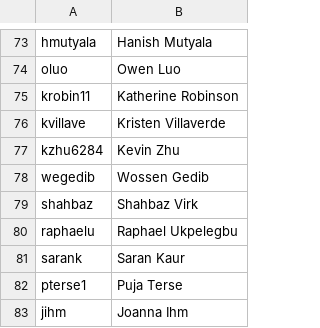
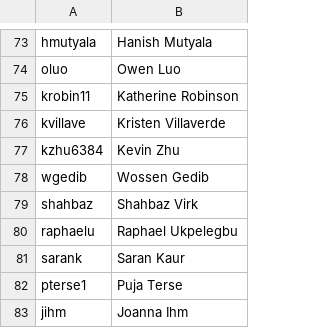
Before and after one commit to AKPsi-OT/akpsi_vote_server, a CSV file: static/ids.csv, drawn as a sheet; only a part is shown, gaps mark what is left out.

Commit message:
Update ids.csv

```diff
--- a/static/ids.csv
+++ b/static/ids.csv
@@ -76,4 +76,4 @@ krobin11, Katherine Robinson
 kvillave, Kristen Villaverde
-kzhu6284, Kevin Zhu
-wegedib, Wossen Gedib
+kzhu6384, Kevin Zhu
+wgedib, Wossen Gedib
 shahbaz, Shahbaz Virk
```
